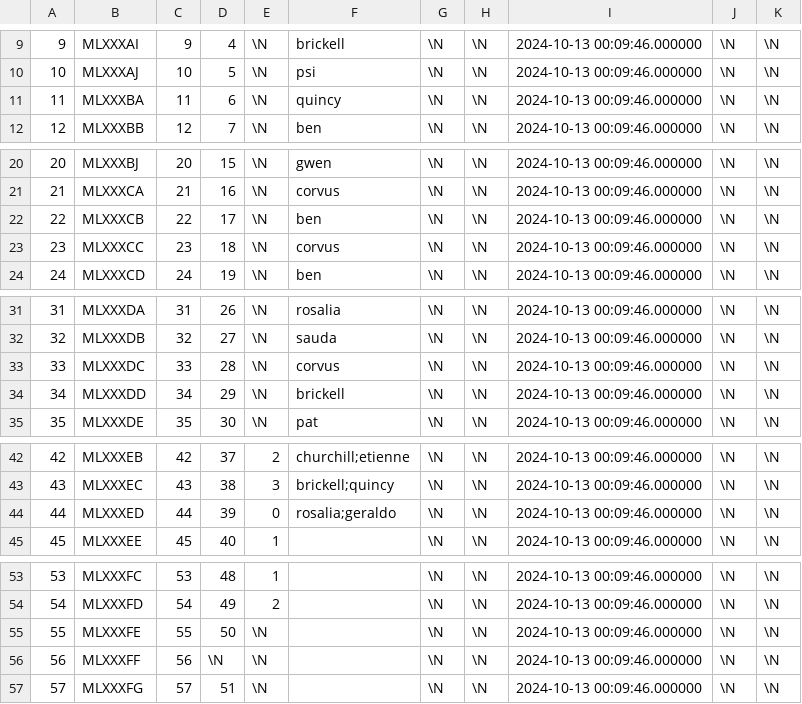
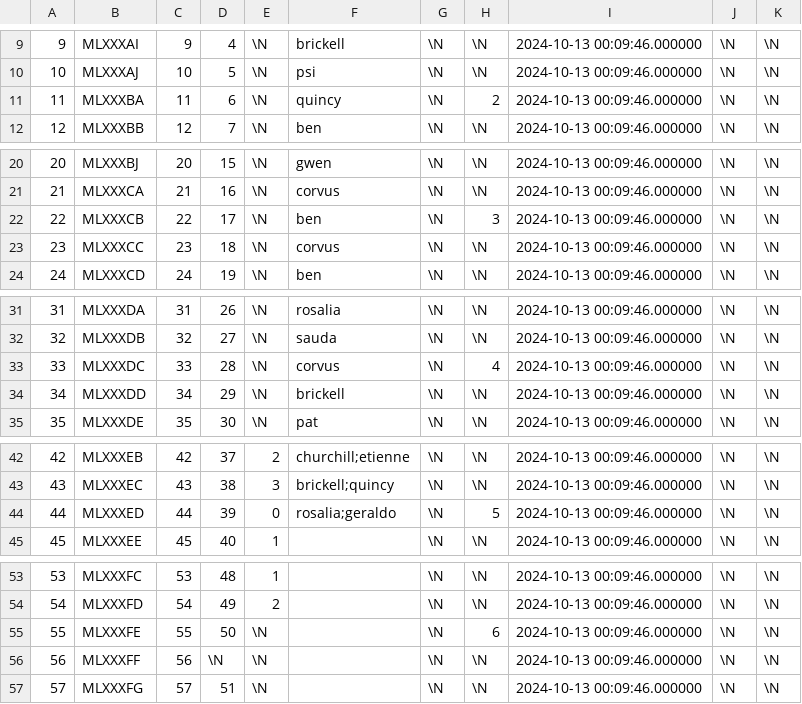
Before and after one commit to SartoRiccardo/btd6maplist-api, a CSV file: database/data/13_map_list_meta.csv (was database/data/12_map_list_meta.csv), drawn as a sheet; only a part is shown, gaps mark what is left out.

```diff
--- a/database/data/12_map_list_meta.csv
+++ b/database/data/13_map_list_meta.csv
@@ -10,3 +10,3 @@
 10	MLXXXAJ	10	5	\N	psi	\N	\N	2024-10-13 00:09:46.000000	\N	\N
-11	MLXXXBA	11	6	\N	quincy	\N	\N	2024-10-13 00:09:46.000000	\N	\N
+11	MLXXXBA	11	6	\N	quincy	\N	2	2024-10-13 00:09:46.000000	\N	\N
 12	MLXXXBB	12	7	\N	ben	\N	\N	2024-10-13 00:09:46.000000	\N	\N
@@ -21,3 +21,3 @@
 21	MLXXXCA	21	16	\N	corvus	\N	\N	2024-10-13 00:09:46.000000	\N	\N
-22	MLXXXCB	22	17	\N	ben	\N	\N	2024-10-13 00:09:46.000000	\N	\N
+22	MLXXXCB	22	17	\N	ben	\N	3	2024-10-13 00:09:46.000000	\N	\N
 23	MLXXXCC	23	18	\N	corvus	\N	\N	2024-10-13 00:09:46.000000	\N	\N
@@ -32,3 +32,3 @@
 32	MLXXXDB	32	27	\N	sauda	\N	\N	2024-10-13 00:09:46.000000	\N	\N
-33	MLXXXDC	33	28	\N	corvus	\N	\N	2024-10-13 00:09:46.000000	\N	\N
+33	MLXXXDC	33	28	\N	corvus	\N	4	2024-10-13 00:09:46.000000	\N	\N
 34	MLXXXDD	34	29	\N	brickell	\N	\N	2024-10-13 00:09:46.000000	\N	\N
@@ -43,3 +43,3 @@
 43	MLXXXEC	43	38	3	brickell;quincy	\N	\N	2024-10-13 00:09:46.000000	\N	\N
-44	MLXXXED	44	39	0	rosalia;geraldo	\N	\N	2024-10-13 00:09:46.000000	\N	\N
+44	MLXXXED	44	39	0	rosalia;geraldo	\N	5	2024-10-13 00:09:46.000000	\N	\N
 45	MLXXXEE	45	40	1		\N	\N	2024-10-13 00:09:46.000000	\N	\N
@@ -54,3 +54,3 @@
 54	MLXXXFD	54	49	2		\N	\N	2024-10-13 00:09:46.000000	\N	\N
-55	MLXXXFE	55	50	\N		\N	\N	2024-10-13 00:09:46.000000	\N	\N
+55	MLXXXFE	55	50	\N		\N	6	2024-10-13 00:09:46.000000	\N	\N
 56	MLXXXFF	56	\N	\N		\N	\N	2024-10-13 00:09:46.000000	\N	\N
```
Also changed, not shown: 22 other files.
